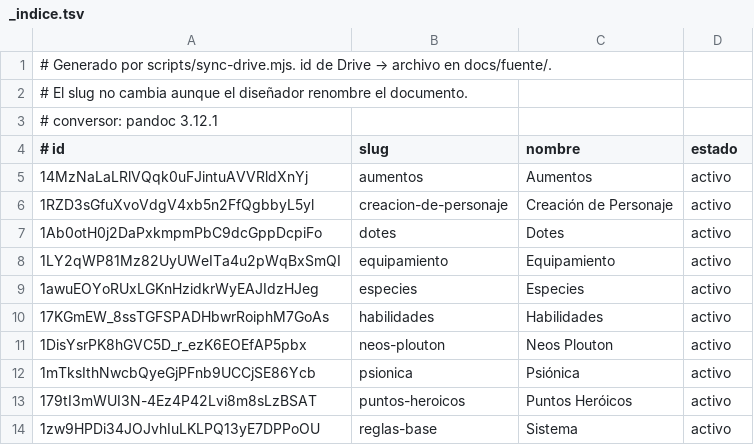
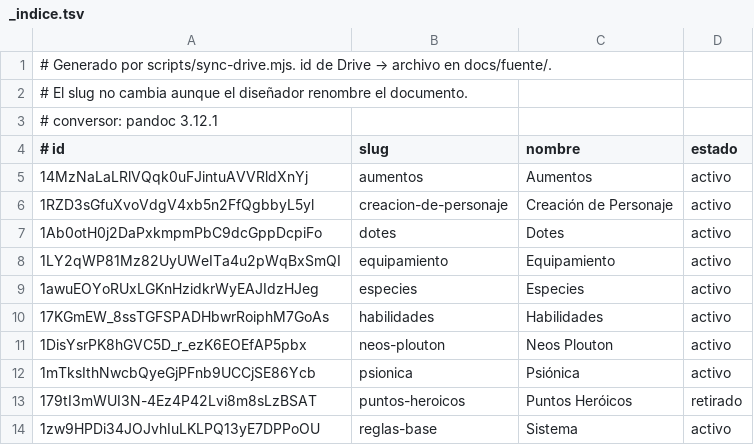
Before and after one commit to JCouce/nueva-era, a TSV file: docs/fuente/_indice.tsv, drawn as a sheet.

```diff
--- a/docs/fuente/_indice.tsv
+++ b/docs/fuente/_indice.tsv
@@ -12,3 +12,3 @@
 1mTksIthNwcbQyeGjPFnb9UCCjSE86Ycb	psionica	Psiónica	activo
-179tI3mWUI3N-4Ez4P42Lvi8m8sLzBSAT	puntos-heroicos	Puntos Heróicos	activo
+179tI3mWUI3N-4Ez4P42Lvi8m8sLzBSAT	puntos-heroicos	Puntos Heróicos	retirado
 1zw9HPDi34JOJvhIuLKLPQ13yE7DPPoOU	reglas-base	Sistema	activo
```
Also changed, not shown: 12 other files.
